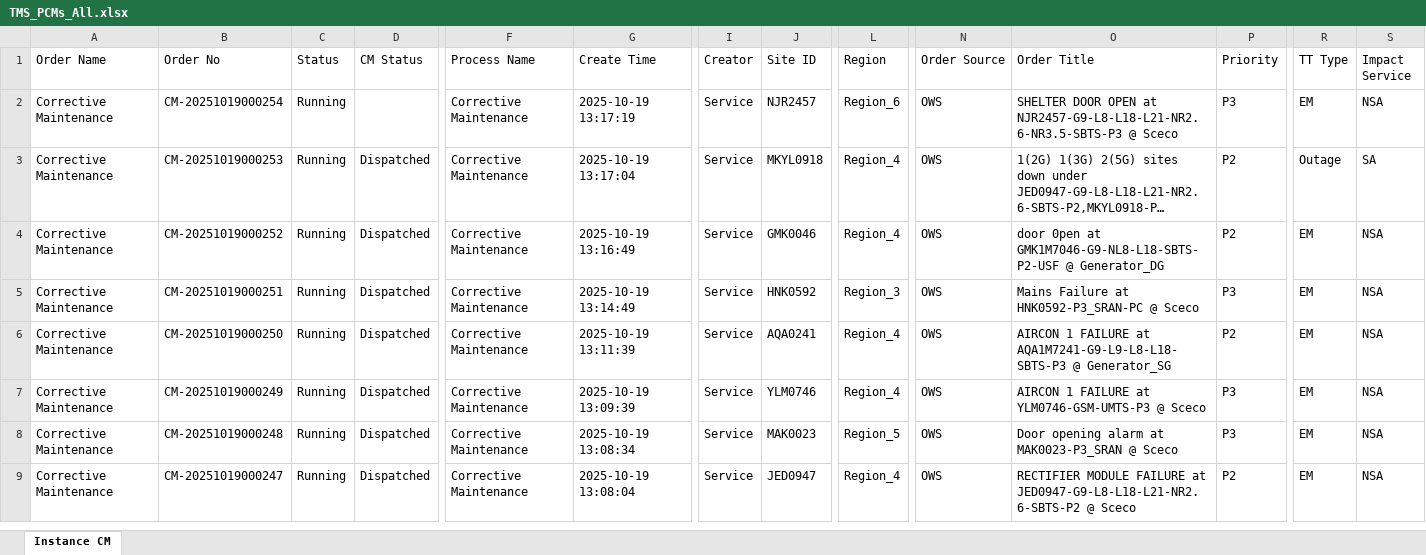
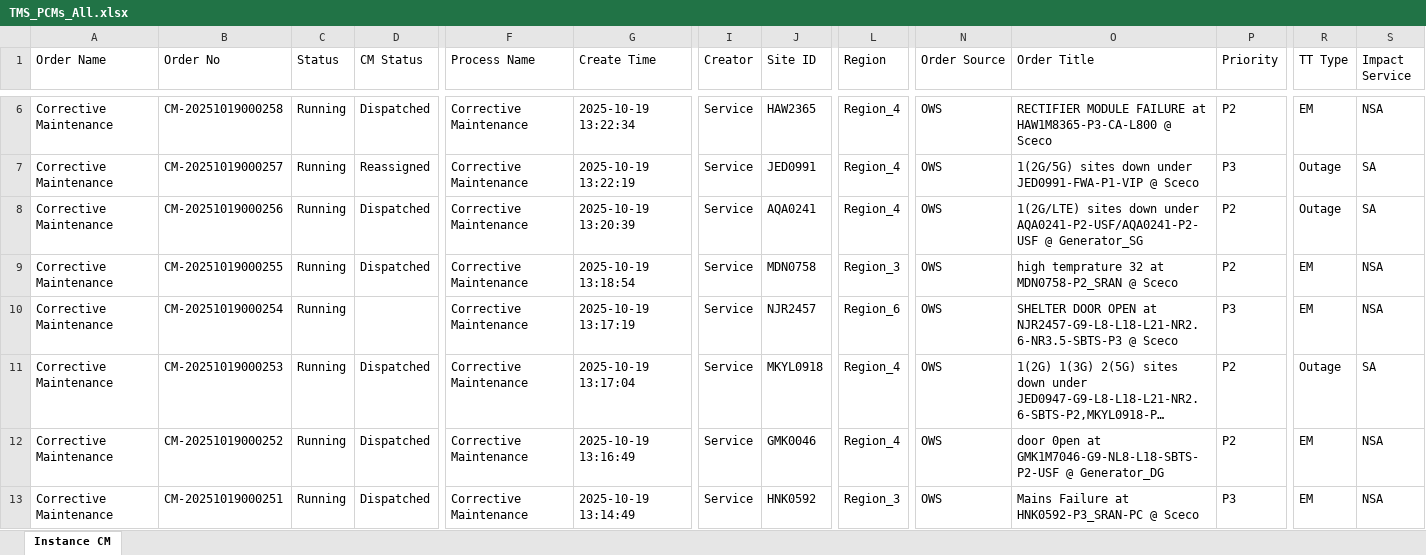
Before and after one commit to decosaro/shabakkat, an Excel workbook: TMS_PCMs_All.xlsx, sheet Instance CM, drawn as a sheet; only a part is shown, gaps mark what is left out; the shorter side is filled out with more unchanged rows; long unchanged cells end in …; values as stored, in another font and other column widths than the file's, no borders; rows hold the shown columns only; the diff covers the shown part only; the diff names each change by its address in the sheet, - before the commit and + after, or states it on an @@ line.

```diff
--- a/TMS_PCMs_All.xlsx (sheet Instance CM)
+++ b/TMS_PCMs_All.xlsx (sheet Instance CM)
+row 6: Corrective Maintenance | CM-20251019000258 | Running | Dispatched | Corrective Maintenance | 2025-10-19 13:22:34 | Service | HAW2365 | Region_4 | OWS | RECTIFIER MODULE FAILURE at HAW1M8365-P3-CA-L800 @ Sceco | P2 | EM | NSA
+row 7: Corrective Maintenance | CM-20251019000257 | Running | Reassigned | Corrective Maintenance | 2025-10-19 13:22:19 | Service | JED0991 | Region_4 | OWS | 1(2G/5G) sites down under JED0991-FWA-P1-VIP @ Sceco | P3 | Outage | SA
+row 8: Corrective Maintenance | CM-20251019000256 | Running | Dispatched | Corrective Maintenance | 2025-10-19 13:20:39 | Service | AQA0241 | Region_4 | OWS | 1(2G/LTE) sites down under AQA0241-P2-USF/AQA0241-P2-USF @ Generator_SG | P2 | Outage | SA
+row 9: Corrective Maintenance | CM-20251019000255 | Running | Dispatched | Corrective Maintenance | 2025-10-19 13:18:54 | Service | MDN0758 | Region_3 | OWS | high temprature 32 at MDN0758-P2_SRAN @ Sceco | P2 | EM | NSA
```
Also changed, not shown: 4 added rows and 21 edited cells elsewhere in this sheet.
